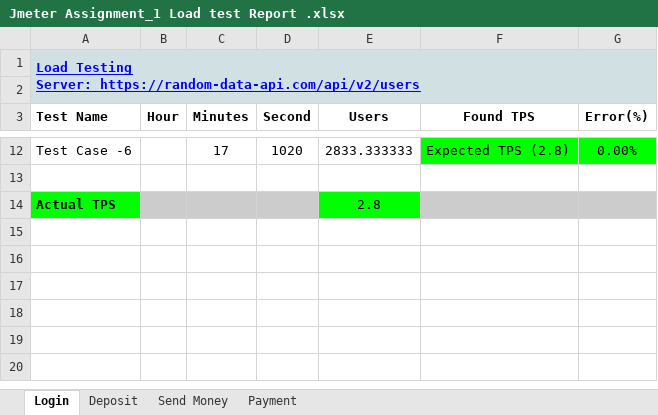
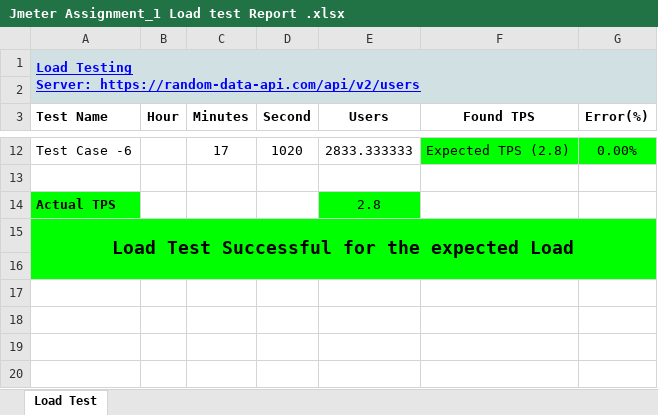
Before and after one commit to MuksudulIslam/Random-User-API-Performance-Test, an Excel workbook: resources/Jmeter Assignment_1 Load test Report .xlsx, sheet Load Test, drawn as a sheet; only a part is shown, gaps mark what is left out; values as stored, in another font and other column widths than the file's, no borders; charts and pictures not drawn; the diff names each change by its address in the sheet, - before the commit and + after, or states it on an @@ line.

```diff
--- a/resources/Jmeter Assignment_1 Load test Report .xlsx (sheet Load Test)
+++ b/resources/Jmeter Assignment_1 Load test Report .xlsx (sheet Load Test)
-sheet tab: Login
+sheet tab: Load Test
-sheet tab: Deposit
-sheet tab: Send Money
-sheet tab: Payment
-B14:D14 fill: #CCCCCC
+B14:D14 fill: none
-F14:G14 fill: #CCCCCC
+F14:G14 fill: none
-A15 (Test Name): (empty)
+A15 (Test Name): Load Test Successful for the expected Load
-A15 fill: none
+A15 fill: #00FF00
+A15:G16 merged
```
Also changed, not shown: charts or pictures, resources/Jmeter Assignment_1 Stress test Report .xlsx.
